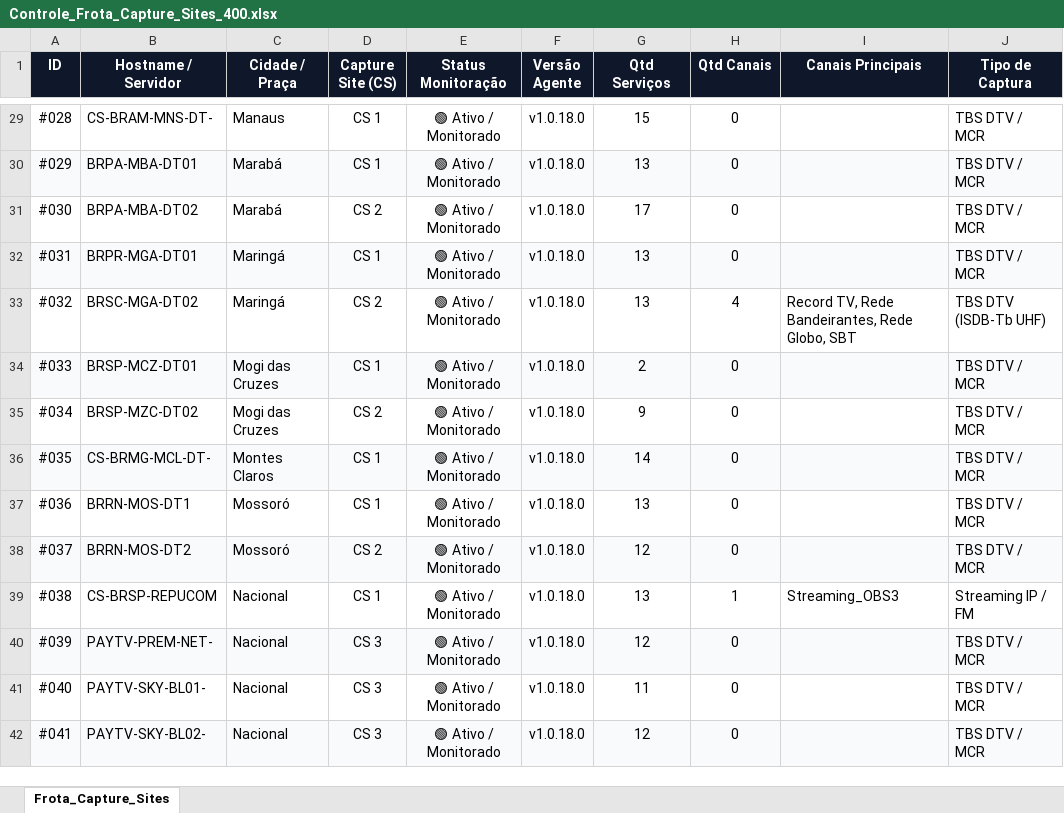
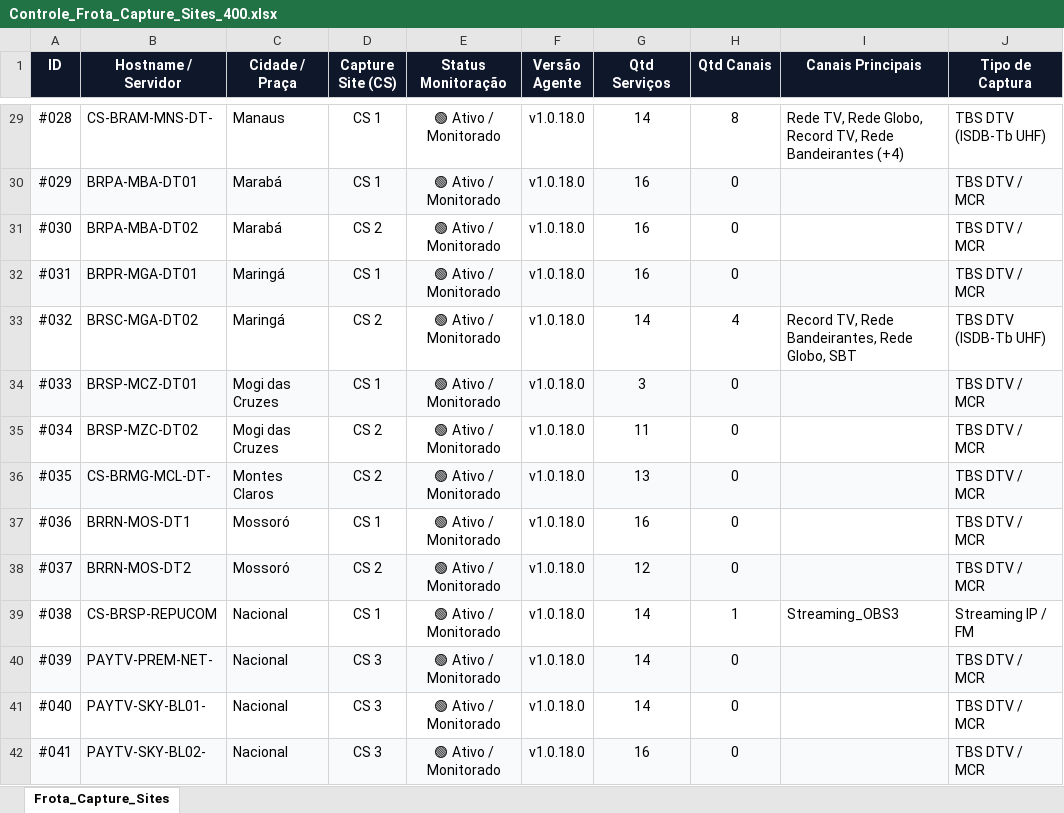
Before and after one commit to CleberSGoncalves/Monitor_Servicos, an Excel workbook: Controle_Frota_Capture_Sites_400.xlsx, sheet Frota_Capture_Sites, drawn as a sheet; only a part is shown, gaps mark what is left out; values as stored, in another font and other column widths than the file's, no borders; the diff covers the shown part only; the diff names each change by its address in the sheet, - before the commit and + after, or states it on an @@ line.

```diff
--- a/Controle_Frota_Capture_Sites_400.xlsx (sheet Frota_Capture_Sites)
+++ b/Controle_Frota_Capture_Sites_400.xlsx (sheet Frota_Capture_Sites)
-G29 (Qtd Serviços): 15
+G29 (Qtd Serviços): 14
-H29 (Qtd Canais): 0
+H29 (Qtd Canais): 8
-I29 (Canais Principais): (empty)
+I29 (Canais Principais): Rede TV, Rede Globo, Record TV, Rede Bandeirantes (+4)
-J29 (Tipo de Captura): TBS DTV / MCR
+J29 (Tipo de Captura): TBS DTV (ISDB-Tb UHF)
-G30 (Qtd Serviços): 13
+G30 (Qtd Serviços): 16
-G31 (Qtd Serviços): 17
+G31 (Qtd Serviços): 16
-G32 (Qtd Serviços): 13
+G32 (Qtd Serviços): 16
-G33 (Qtd Serviços): 13
+G33 (Qtd Serviços): 14
-G34 (Qtd Serviços): 2
+G34 (Qtd Serviços): 3
-G35 (Qtd Serviços): 9
+G35 (Qtd Serviços): 11
-D36 (Capture Site (CS)): CS 1
+D36 (Capture Site (CS)): CS 2
-G36 (Qtd Serviços): 14
+G36 (Qtd Serviços): 13
-G37 (Qtd Serviços): 13
+G37 (Qtd Serviços): 16
-G39 (Qtd Serviços): 13
+G39 (Qtd Serviços): 14
-G40 (Qtd Serviços): 12
+G40 (Qtd Serviços): 14
-G41 (Qtd Serviços): 11
+G41 (Qtd Serviços): 14
-G42 (Qtd Serviços): 12
+G42 (Qtd Serviços): 16
```
Also changed, not shown: 127 edited cells elsewhere in this sheet, dashboard/Controle_Frota_Capture_Sites_400.xlsx, 5 other files.
